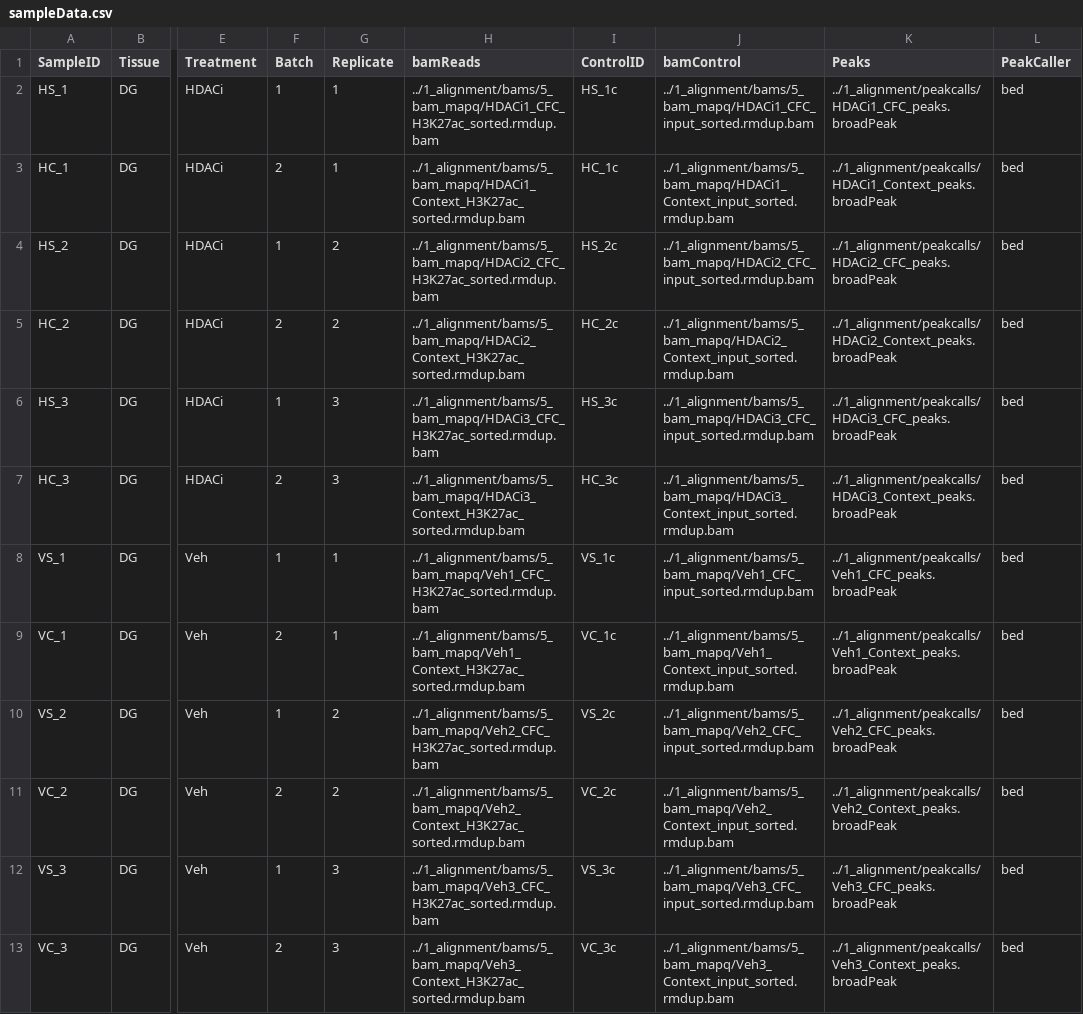
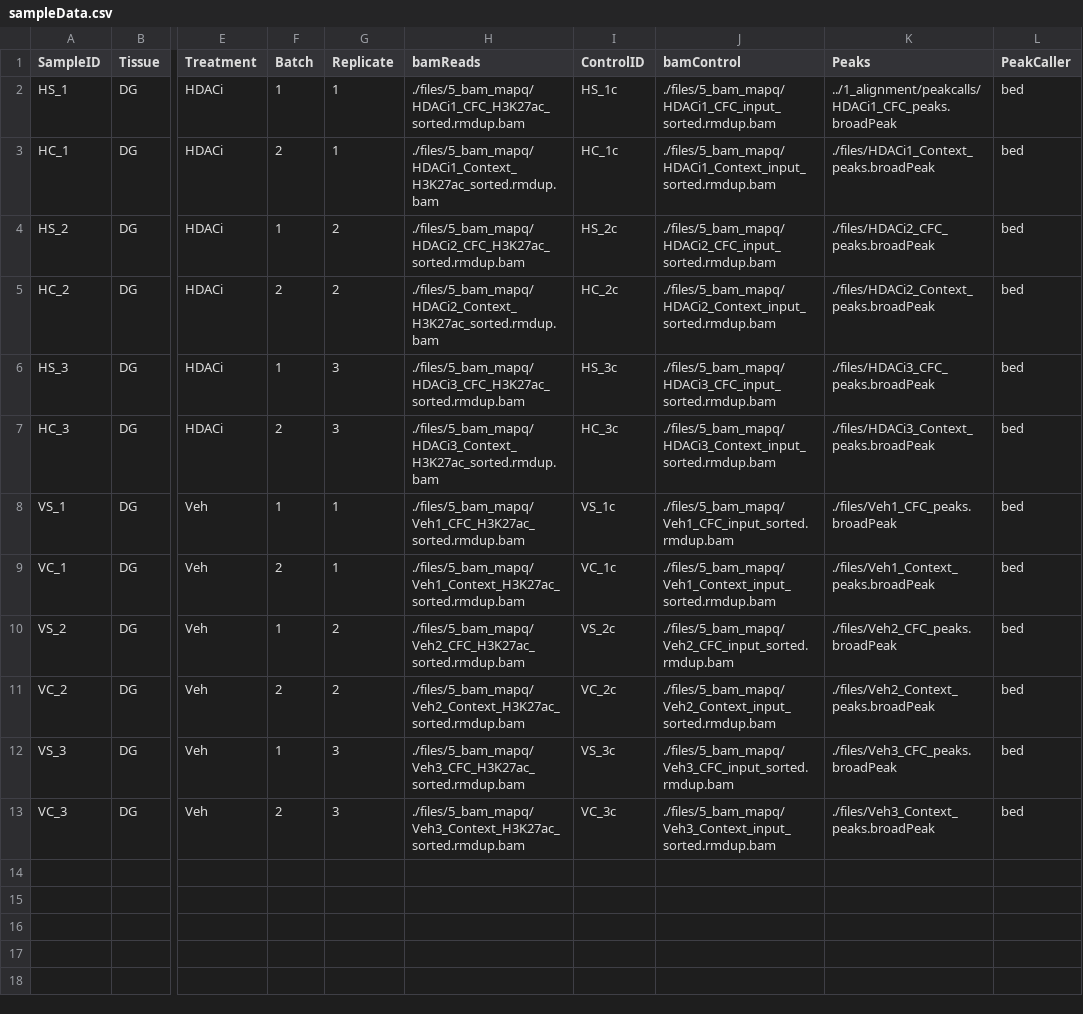
Before and after one commit to allie-burns/2022_Burns_etal, a CSV file: 3_ChIP-seq/files/sampleData.csv, drawn as a sheet; only a part is shown, gaps mark what is left out; the diff names each change by its address in the sheet, - before the commit and + after, or states it on an @@ line.

```diff
--- a/3_ChIP-seq/files/sampleData.csv
+++ b/3_ChIP-seq/files/sampleData.csv
-H2 (bamReads): ../1_alignment/bams/5_bam_mapq/HDACi1_CFC_H3K27ac_sorted.rmdup.bam
+H2 (bamReads): ./files/5_bam_mapq/HDACi1_CFC_H3K27ac_sorted.rmdup.bam
-J2 (bamControl): ../1_alignment/bams/5_bam_mapq/HDACi1_CFC_input_sorted.rmdup.bam
+J2 (bamControl): ./files/5_bam_mapq/HDACi1_CFC_input_sorted.rmdup.bam
-H3 (bamReads): ../1_alignment/bams/5_bam_mapq/HDACi1_Context_H3K27ac_sorted.rmdup.bam
+H3 (bamReads): ./files/5_bam_mapq/HDACi1_Context_H3K27ac_sorted.rmdup.bam
-J3 (bamControl): ../1_alignment/bams/5_bam_mapq/HDACi1_Context_input_sorted.rmdup.bam
+J3 (bamControl): ./files/5_bam_mapq/HDACi1_Context_input_sorted.rmdup.bam
-K3 (Peaks): ../1_alignment/peakcalls/HDACi1_Context_peaks.broadPeak
+K3 (Peaks): ./files/HDACi1_Context_peaks.broadPeak
-H4 (bamReads): ../1_alignment/bams/5_bam_mapq/HDACi2_CFC_H3K27ac_sorted.rmdup.bam
+H4 (bamReads): ./files/5_bam_mapq/HDACi2_CFC_H3K27ac_sorted.rmdup.bam
-J4 (bamControl): ../1_alignment/bams/5_bam_mapq/HDACi2_CFC_input_sorted.rmdup.bam
+J4 (bamControl): ./files/5_bam_mapq/HDACi2_CFC_input_sorted.rmdup.bam
-K4 (Peaks): ../1_alignment/peakcalls/HDACi2_CFC_peaks.broadPeak
+K4 (Peaks): ./files/HDACi2_CFC_peaks.broadPeak
-H5 (bamReads): ../1_alignment/bams/5_bam_mapq/HDACi2_Context_H3K27ac_sorted.rmdup.bam
+H5 (bamReads): ./files/5_bam_mapq/HDACi2_Context_H3K27ac_sorted.rmdup.bam
-J5 (bamControl): ../1_alignment/bams/5_bam_mapq/HDACi2_Context_input_sorted.rmdup.bam
+J5 (bamControl): ./files/5_bam_mapq/HDACi2_Context_input_sorted.rmdup.bam
-K5 (Peaks): ../1_alignment/peakcalls/HDACi2_Context_peaks.broadPeak
+K5 (Peaks): ./files/HDACi2_Context_peaks.broadPeak
-H6 (bamReads): ../1_alignment/bams/5_bam_mapq/HDACi3_CFC_H3K27ac_sorted.rmdup.bam
+H6 (bamReads): ./files/5_bam_mapq/HDACi3_CFC_H3K27ac_sorted.rmdup.bam
-J6 (bamControl): ../1_alignment/bams/5_bam_mapq/HDACi3_CFC_input_sorted.rmdup.bam
+J6 (bamControl): ./files/5_bam_mapq/HDACi3_CFC_input_sorted.rmdup.bam
-K6 (Peaks): ../1_alignment/peakcalls/HDACi3_CFC_peaks.broadPeak
+K6 (Peaks): ./files/HDACi3_CFC_peaks.broadPeak
-H7 (bamReads): ../1_alignment/bams/5_bam_mapq/HDACi3_Context_H3K27ac_sorted.rmdup.bam
+H7 (bamReads): ./files/5_bam_mapq/HDACi3_Context_H3K27ac_sorted.rmdup.bam
-J7 (bamControl): ../1_alignment/bams/5_bam_mapq/HDACi3_Context_input_sorted.rmdup.bam
+J7 (bamControl): ./files/5_bam_mapq/HDACi3_Context_input_sorted.rmdup.bam
-K7 (Peaks): ../1_alignment/peakcalls/HDACi3_Context_peaks.broadPeak
+K7 (Peaks): ./files/HDACi3_Context_peaks.broadPeak
-H8 (bamReads): ../1_alignment/bams/5_bam_mapq/Veh1_CFC_H3K27ac_sorted.rmdup.bam
+H8 (bamReads): ./files/5_bam_mapq/Veh1_CFC_H3K27ac_sorted.rmdup.bam
-J8 (bamControl): ../1_alignment/bams/5_bam_mapq/Veh1_CFC_input_sorted.rmdup.bam
+J8 (bamControl): ./files/5_bam_mapq/Veh1_CFC_input_sorted.rmdup.bam
-K8 (Peaks): ../1_alignment/peakcalls/Veh1_CFC_peaks.broadPeak
+K8 (Peaks): ./files/Veh1_CFC_peaks.broadPeak
-H9 (bamReads): ../1_alignment/bams/5_bam_mapq/Veh1_Context_H3K27ac_sorted.rmdup.bam
+H9 (bamReads): ./files/5_bam_mapq/Veh1_Context_H3K27ac_sorted.rmdup.bam
-J9 (bamControl): ../1_alignment/bams/5_bam_mapq/Veh1_Context_input_sorted.rmdup.bam
+J9 (bamControl): ./files/5_bam_mapq/Veh1_Context_input_sorted.rmdup.bam
-K9 (Peaks): ../1_alignment/peakcalls/Veh1_Context_peaks.broadPeak
+K9 (Peaks): ./files/Veh1_Context_peaks.broadPeak
-H10 (bamReads): ../1_alignment/bams/5_bam_mapq/Veh2_CFC_H3K27ac_sorted.rmdup.bam
+H10 (bamReads): ./files/5_bam_mapq/Veh2_CFC_H3K27ac_sorted.rmdup.bam
-J10 (bamControl): ../1_alignment/bams/5_bam_mapq/Veh2_CFC_input_sorted.rmdup.bam
+J10 (bamControl): ./files/5_bam_mapq/Veh2_CFC_input_sorted.rmdup.bam
-K10 (Peaks): ../1_alignment/peakcalls/Veh2_CFC_peaks.broadPeak
+K10 (Peaks): ./files/Veh2_CFC_peaks.broadPeak
-H11 (bamReads): ../1_alignment/bams/5_bam_mapq/Veh2_Context_H3K27ac_sorted.rmdup.bam
+H11 (bamReads): ./files/5_bam_mapq/Veh2_Context_H3K27ac_sorted.rmdup.bam
-J11 (bamControl): ../1_alignment/bams/5_bam_mapq/Veh2_Context_input_sorted.rmdup.bam
+J11 (bamControl): ./files/5_bam_mapq/Veh2_Context_input_sorted.rmdup.bam
-K11 (Peaks): ../1_alignment/peakcalls/Veh2_Context_peaks.broadPeak
+K11 (Peaks): ./files/Veh2_Context_peaks.broadPeak
-H12 (bamReads): ../1_alignment/bams/5_bam_mapq/Veh3_CFC_H3K27ac_sorted.rmdup.bam
+H12 (bamReads): ./files/5_bam_mapq/Veh3_CFC_H3K27ac_sorted.rmdup.bam
-J12 (bamControl): ../1_alignment/bams/5_bam_mapq/Veh3_CFC_input_sorted.rmdup.bam
+J12 (bamControl): ./files/5_bam_mapq/Veh3_CFC_input_sorted.rmdup.bam
-K12 (Peaks): ../1_alignment/peakcalls/Veh3_CFC_peaks.broadPeak
+K12 (Peaks): ./files/Veh3_CFC_peaks.broadPeak
-H13 (bamReads): ../1_alignment/bams/5_bam_mapq/Veh3_Context_H3K27ac_sorted.rmdup.bam
+H13 (bamReads): ./files/5_bam_mapq/Veh3_Context_H3K27ac_sorted.rmdup.bam
-J13 (bamControl): ../1_alignment/bams/5_bam_mapq/Veh3_Context_input_sorted.rmdup.bam
+J13 (bamControl): ./files/5_bam_mapq/Veh3_Context_input_sorted.rmdup.bam
-K13 (Peaks): ../1_alignment/peakcalls/Veh3_Context_peaks.broadPeak
+K13 (Peaks): ./files/Veh3_Context_peaks.broadPeak
```
Also changed, not shown: 15 other files.
